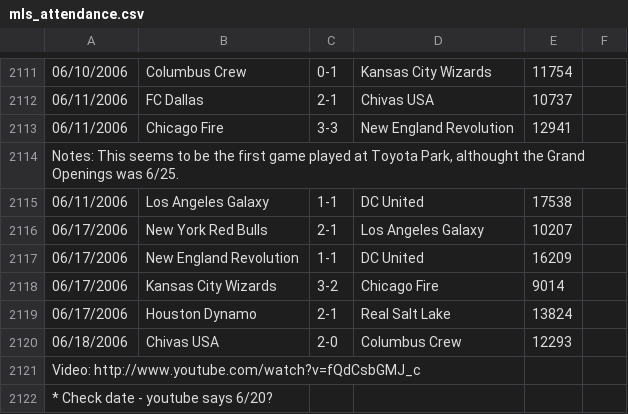
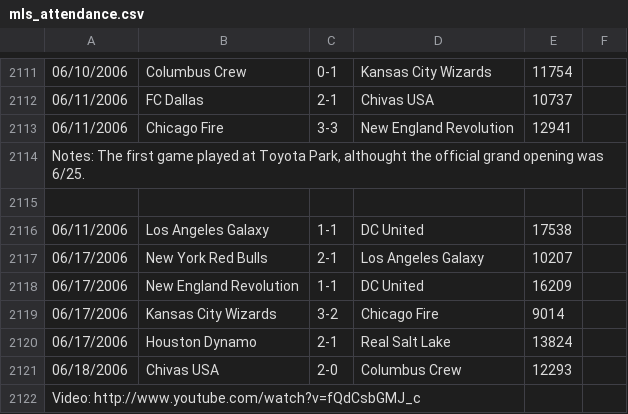
Before and after one commit to SoccerStatsUS/soccerdata, a CSV file: data/games/domestic/country/usa/leagues/mls/mls_attendance.csv, drawn as a sheet; only a part is shown, gaps mark what is left out; the shorter side is filled out with more unchanged rows; the diff names each change by its address in the sheet, - before the commit and + after, or states it on an @@ line.

Commit message:
Add some games.

```diff
--- a/data/games/domestic/country/usa/leagues/mls/mls_attendance.csv
+++ b/data/games/domestic/country/usa/leagues/mls/mls_attendance.csv
-A2114: Notes: This seems to be the first game played at Toyota Park, althought the Grand Openings was 6/25.
+A2114: Notes: The first game played at Toyota Park, althought the official grand opening was 6/25.
+row 2115: (empty)
```
Also changed, not shown: 4 other files.
